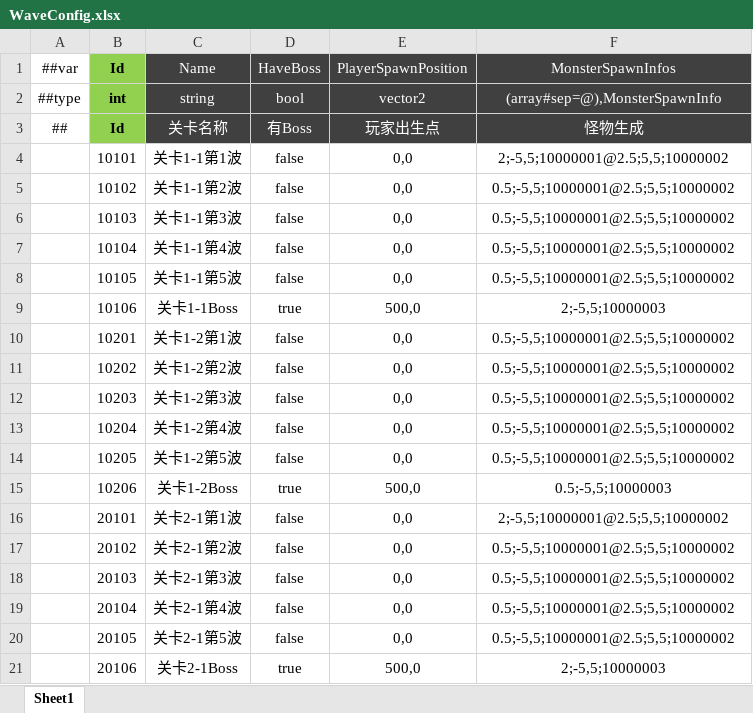
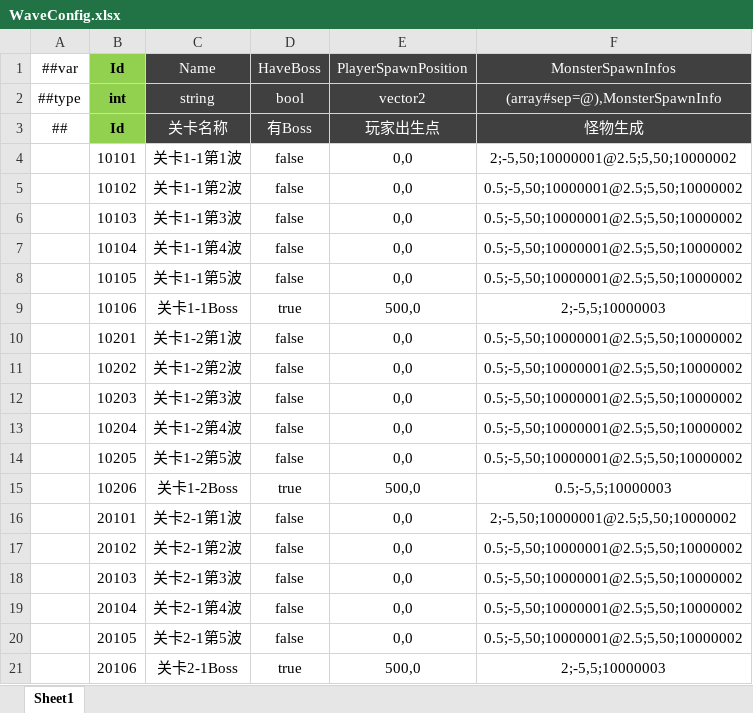
Before and after one commit to csyinghuochong/miniprogram_1, an Excel workbook: Unity/Assets/Config/Excel/WaveConfig.xlsx, sheet Sheet1, drawn as a sheet; values as stored, in another font and other column widths than the file's, no borders; the diff names each change by its address in the sheet, - before the commit and + after, or states it on an @@ line.

```diff
--- a/Unity/Assets/Config/Excel/WaveConfig.xlsx (sheet Sheet1)
+++ b/Unity/Assets/Config/Excel/WaveConfig.xlsx (sheet Sheet1)
-F4 (MonsterSpawnInfos): 2;-5,5;10000001@2.5;5,5;10000002
+F4 (MonsterSpawnInfos): 2;-5,50;10000001@2.5;5,50;10000002
-F5:F8 (MonsterSpawnInfos): 0.5;-5,5;10000001@2.5;5,5;10000002
+F5:F8 (MonsterSpawnInfos): 0.5;-5,50;10000001@2.5;5,50;10000002
-F10:F14 (MonsterSpawnInfos): 0.5;-5,5;10000001@2.5;5,5;10000002
+F10:F14 (MonsterSpawnInfos): 0.5;-5,50;10000001@2.5;5,50;10000002
-F16 (MonsterSpawnInfos): 2;-5,5;10000001@2.5;5,5;10000002
+F16 (MonsterSpawnInfos): 2;-5,50;10000001@2.5;5,50;10000002
-F17:F20 (MonsterSpawnInfos): 0.5;-5,5;10000001@2.5;5,5;10000002
+F17:F20 (MonsterSpawnInfos): 0.5;-5,50;10000001@2.5;5,50;10000002
```
Also changed, not shown: 7 other files.
